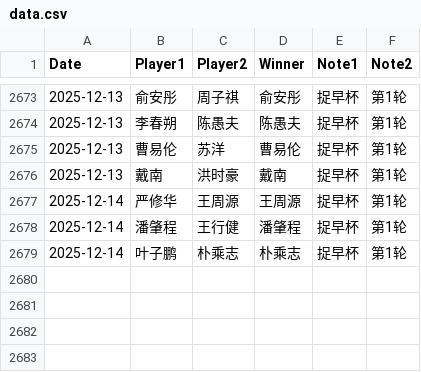
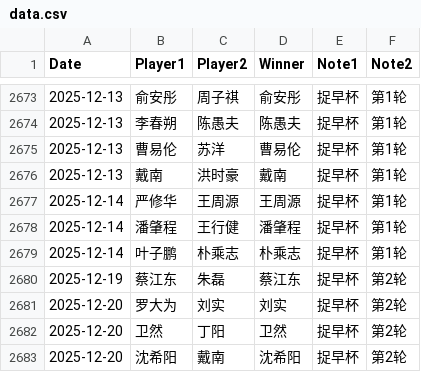
Before and after one commit to dingyang-2025/tx-go-ratings, a CSV file: data.csv, drawn as a sheet; only a part is shown, gaps mark what is left out.

Commit message:
Update data.csv

```diff
--- a/data.csv
+++ b/data.csv
@@ -2679 +2679,5 @@ Date,Player1,Player2,Winner,Note1,Note2
 2025-12-14,叶子鹏,朴乘志,朴乘志,捉早杯,第1轮
+2025-12-19,蔡江东,朱磊,蔡江东,捉早杯,第2轮
+2025-12-20,罗大为,刘实,刘实,捉早杯,第2轮
+2025-12-20,卫然,丁阳,卫然,捉早杯,第2轮
+2025-12-20,沈希阳,戴南,沈希阳,捉早杯,第2轮
```
